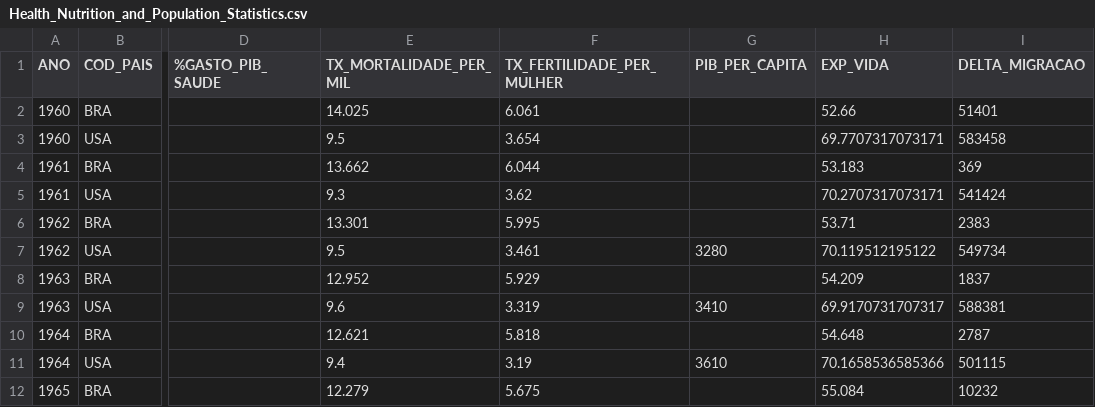
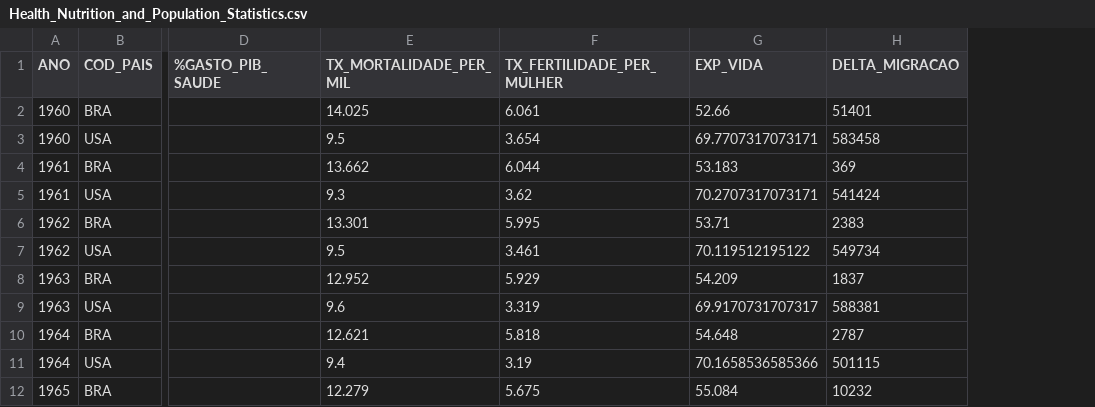
Before and after one commit to GuiMendeees/Monografia, a CSV file: Health_Nutrition_and_Population_Statistics.csv, drawn as a sheet; only a part is shown, gaps mark what is left out; the diff names each change by its address in the sheet, - before the commit and + after, or states it on an @@ line.

Commit message:
Add files via upload

```diff
--- a/Health_Nutrition_and_Population_Statistics.csv
+++ b/Health_Nutrition_and_Population_Statistics.csv
-column G (PIB_PER_CAPITA), rows 7-11: 3280 |  | 3410 |  | 3610
```
